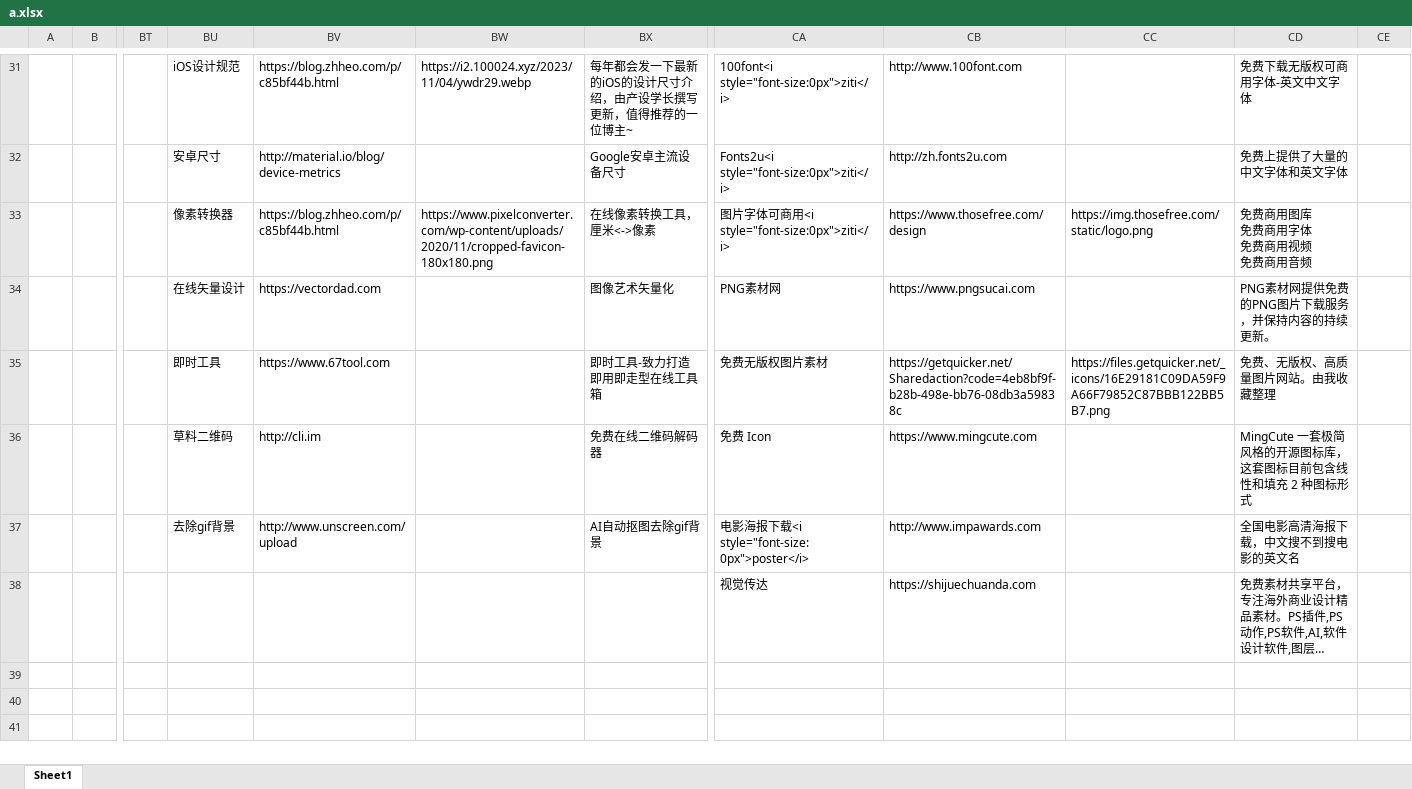
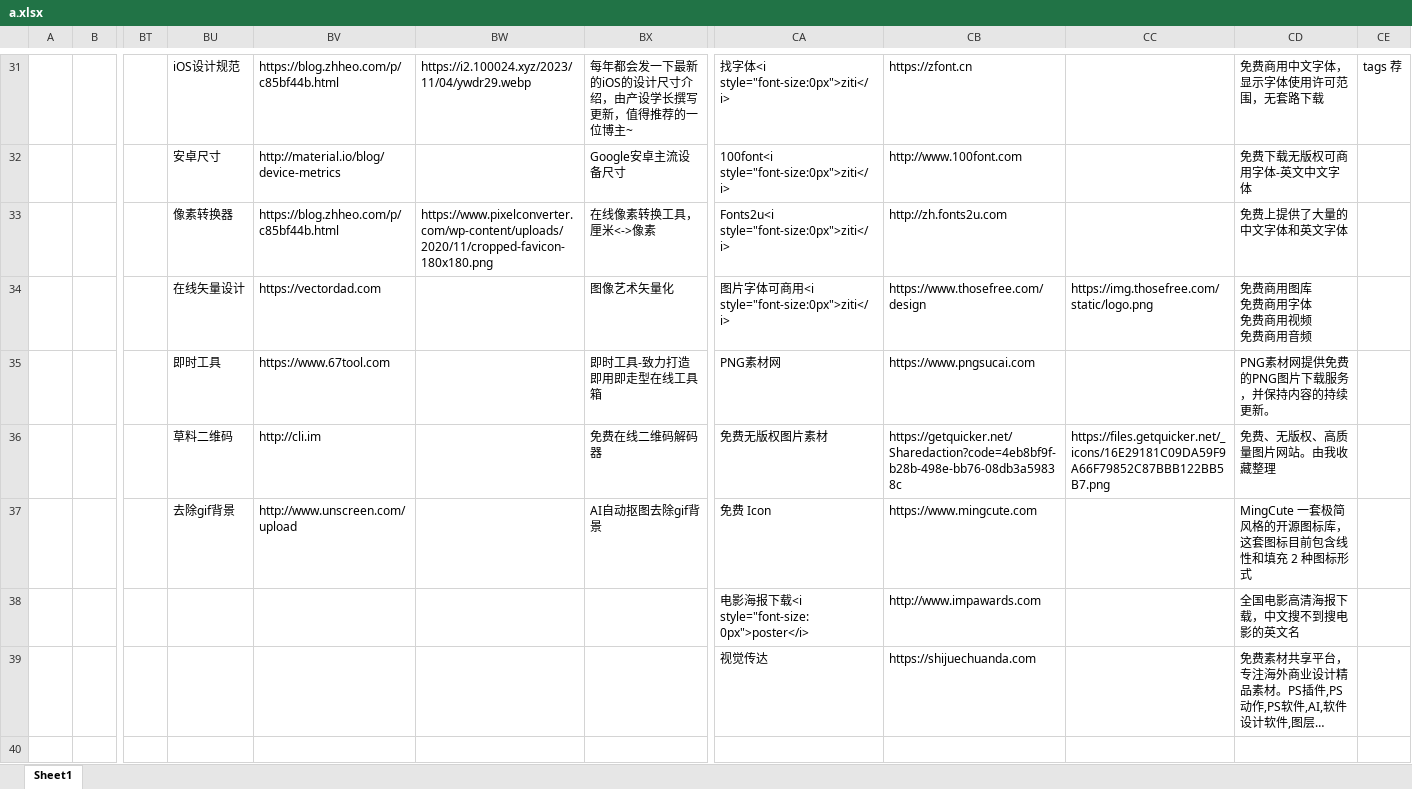
Before and after one commit to xiaolongmr/dh, an Excel workbook: a.xlsx, sheet Sheet1, drawn as a sheet; only a part is shown, gaps mark what is left out; the shorter side is filled out with more unchanged rows; long unchanged cells end in …; values as stored, in another font and other column widths than the file's, no cell formats; removed rows and columns are numbered as before the commit, all else as after; rows hold the shown columns only; ↵ is a line break in a cell; the diff covers the shown part only; the diff names each change by its address in the sheet, - before the commit and + after, or states it on an @@ line.

```diff
--- a/a.xlsx (sheet Sheet1)
+++ b/a.xlsx (sheet Sheet1)
-CA31: 100font<i style="font-size:0px">ziti</i>
+CA31: 找字体<i style="font-size:0px">ziti</i>
-CB31: http://www.100font.com
+CB31: https://zfont.cn
-CD31: 免费下载无版权可商用字体-英文中文字体
+CD31: 免费商用中文字体，显示字体使用许可范围，无套路下载
-CE31: (empty)
+CE31: tags 荐
-CA32: Fonts2u<i style="font-size:0px">ziti</i>
+CA32: 100font<i style="font-size:0px">ziti</i>
-CB32: http://zh.fonts2u.com
+CB32: http://www.100font.com
-CD32: 免费上提供了大量的中文字体和英文字体
+CD32: 免费下载无版权可商用字体-英文中文字体
-CA33: 图片字体可商用<i style="font-size:0px">ziti</i>
+CA33: Fonts2u<i style="font-size:0px">ziti</i>
-CB33: https://www.thosefree.com/design
+CB33: http://zh.fonts2u.com
-CC33: https://img.thosefree.com/static/logo.png
+CC33: (empty)
-CD33: 免费商用图库 ↵ 免费商用字体 ↵ 免费商用视频 ↵ 免费商用音频
+CD33: 免费上提供了大量的中文字体和英文字体
+row 34:  |  |  | 在线矢量设计 | https://vectordad.com |  | 图像艺术矢量化 | 图片字体可商用<i style="font-size:0px">ziti</i> | https://www.thosefree.com/design | https://img.thosefree.com/static/logo.png | 免费商用图库 ↵ 免费商用字体 ↵ 免费商用视频 ↵ 免费商用音频
-BU35: 在线矢量设计
+BU35: 即时工具
-BV35: https://vectordad.com
+BV35: https://www.67tool.com
-BX35: 图像艺术矢量化
+BX35: 即时工具-致力打造即用即走型在线工具箱
-BU36: 即时工具
+BU36: 草料二维码
-BV36: https://www.67tool.com
+BV36: http://cli.im
-BX36: 即时工具-致力打造即用即走型在线工具箱
+BX36: 免费在线二维码解码器
-row 36:  |  |  | 草料二维码 | http://cli.im |  | 免费在线二维码解码器 | 免费 Icon | https://www.mingcute.com |  | MingCute 一套极简风格的开源图标库，这套图标目前包含线性和填充 2 种图标形式
-CA37: 电影海报下载<i style="font-size:0px">poster</i>
+CA37: 免费 Icon
-CB37: http://www.impawards.com
+CB37: https://www.mingcute.com
-CD37: 全国电影高清海报下载，中文搜不到搜电影的英文名
+CD37: MingCute 一套极简风格的开源图标库，这套图标目前包含线性和填充 2 种图标形式
+row 38:  |  |  |  |  |  |  | 电影海报下载<i style="font-size:0px">poster</i> | http://www.impawards.com |  | 全国电影高清海报下载，中文搜不到搜电影的英文名
```
Also changed, not shown: 1 added row, 1 removed row and 126 edited cells elsewhere in this sheet, cell formats.
